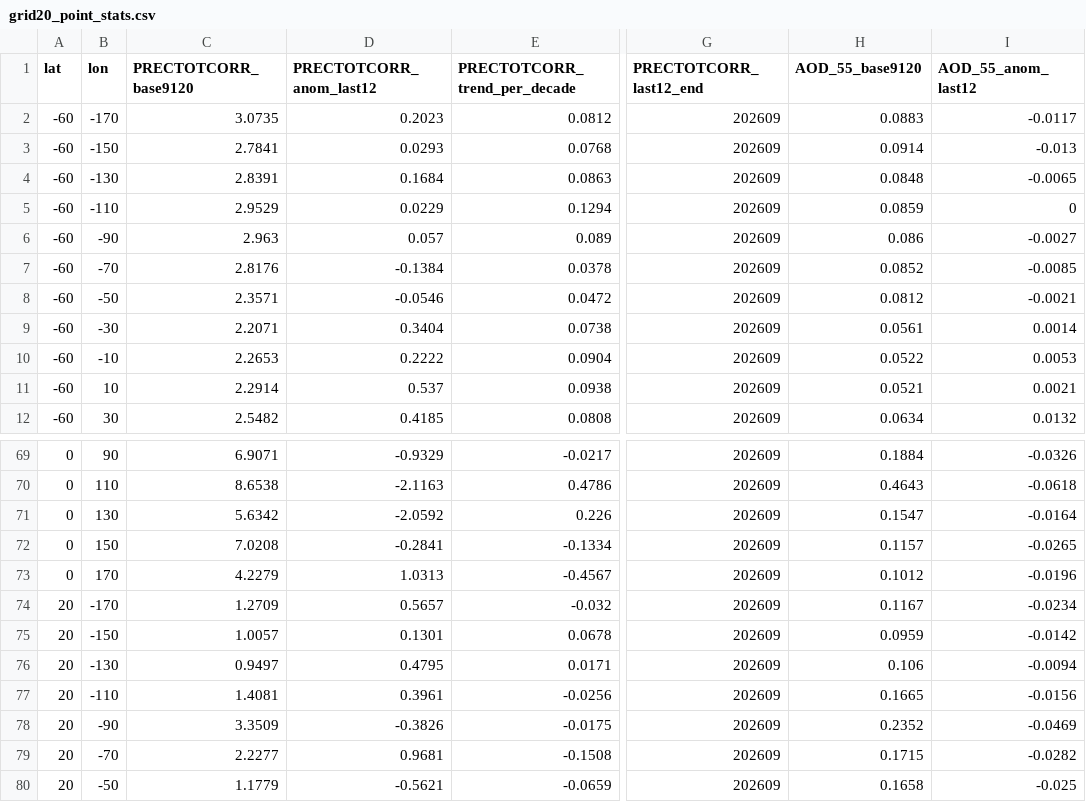
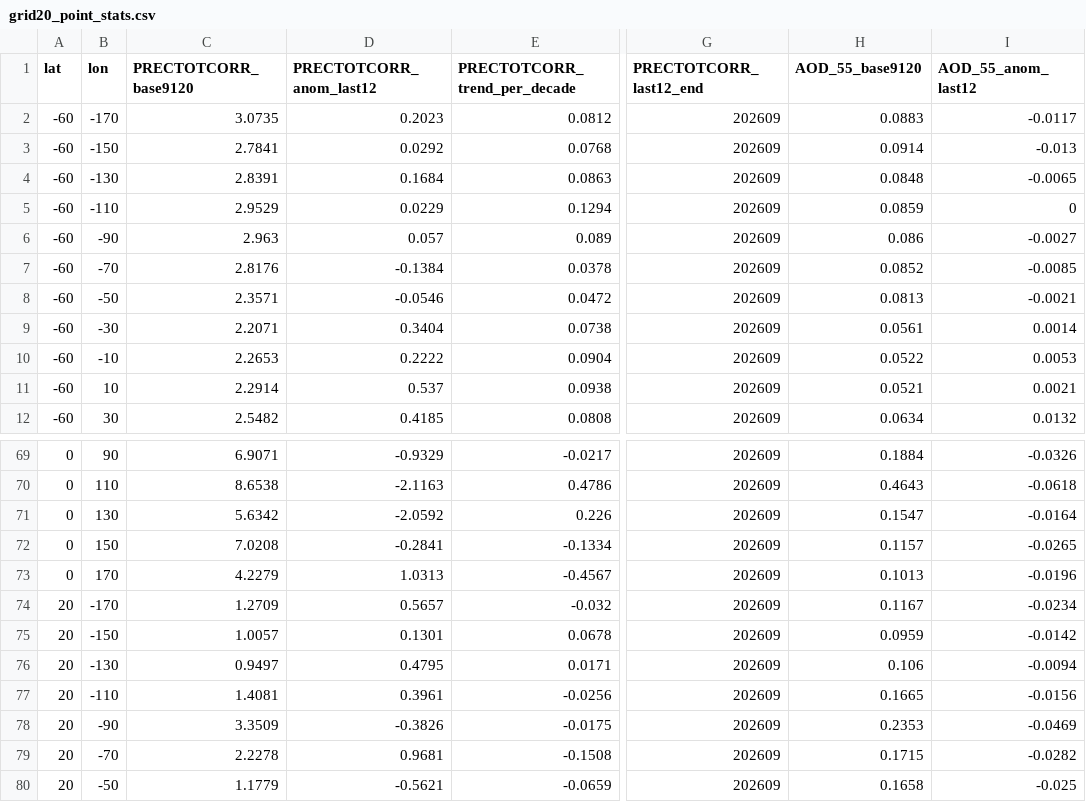
Before and after one commit to E-Punnoose/earth-vital-signs, a CSV file: data/raw/nasa_power/grid20_point_stats.csv, drawn as a sheet; only a part is shown, gaps mark what is left out; the diff covers the shown part only; the diff names each change by its address in the sheet, - before the commit and + after, or states it on an @@ line.

```diff
--- a/data/raw/nasa_power/grid20_point_stats.csv
+++ b/data/raw/nasa_power/grid20_point_stats.csv
-D3 (PRECTOTCORR_anom_last12): 0.0293
+D3 (PRECTOTCORR_anom_last12): 0.0292
-H8 (AOD_55_base9120): 0.0812
+H8 (AOD_55_base9120): 0.0813
-H73 (AOD_55_base9120): 0.1012
+H73 (AOD_55_base9120): 0.1013
-H78 (AOD_55_base9120): 0.2352
+H78 (AOD_55_base9120): 0.2353
-C79 (PRECTOTCORR_base9120): 2.2277
+C79 (PRECTOTCORR_base9120): 2.2278
```
Also changed, not shown: 25 edited cells elsewhere in this file, data/raw/gistemp/map_10deg.csv, data/raw/gistemp/zonal_2deg.csv, 5 other files.
